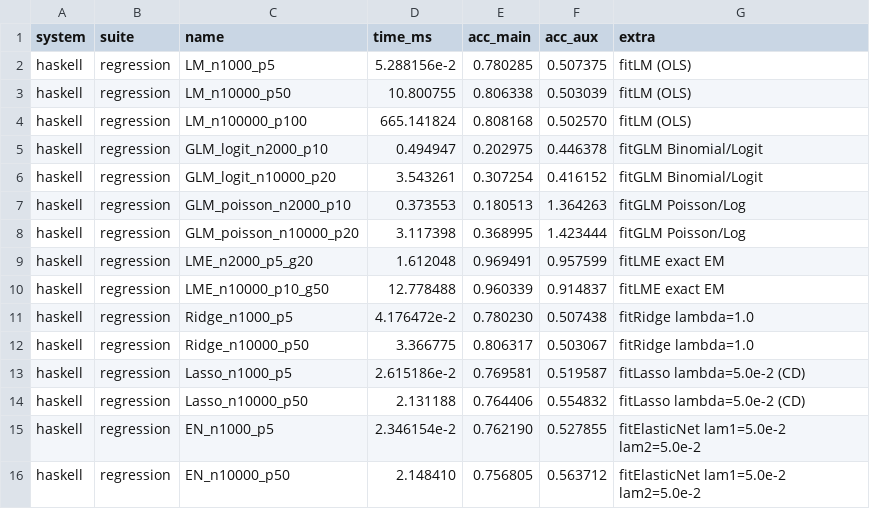
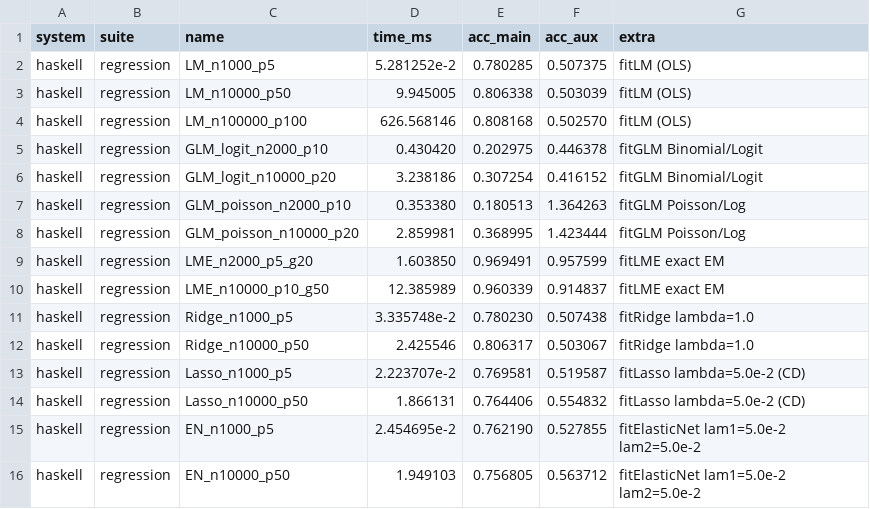
Before and after one commit to frenzieddoll/hanalyze, a CSV file: bench/results/haskell/regression.csv, drawn as a sheet.

Commit message:
docs(bench): SUMMARY を P7-P18 後の値で更新 + 影響 bench を再走
更新項目 (再走したのは変更があった bench のみ):
  - bench-stat-util  (P7 ClassMetrics → AUC)
  - bench-ml         (P8 KMeans)
  - bench-mcmc-extras (P10 LOO/WAIC)
  - bench-survts     (P13 Quantile)
  - bench-regression (P17+P18 Lasso/EN)

SUMMARY 反映:
  - regression: Lasso/EN n=10k で sklearn 逆転 (1.51× / 1.46×) を反映、
    Lasso/EN n=1000 も 31.5× / 20.4× に
  - ml: KMeans を 75 ms / 0.31× に更新 (旧 414 ms / 0.06×)
  - mcmc_extras: LOO 16.6 ms / 2.34× に更新
  - survts: Quantile を 198 ms / 1.00× (statsmodels 互角) に更新
  - stat_util: AUC 1.24 ms / 3.52× に更新
  - "Python に負けている項目" 表から AUC / Quantile / Lasso / EN を排除
    (4 項目で sklearn/statsmodels 越え達成)
  - 過去 phase 履歴に P7-P18 を追記
  - 「P7-P18 の教訓」を追加: algorithm-level 見直しは FFI 領域でも有効

```diff
--- a/bench/results/haskell/regression.csv
+++ b/bench/results/haskell/regression.csv
@@ -1,16 +1,16 @@
 system,suite,name,time_ms,acc_main,acc_aux,extra
-haskell,regression,LM_n1000_p5,5.288156e-2,0.780285,0.507375,fitLM (OLS)
-haskell,regression,LM_n10000_p50,10.800755,0.806338,0.503039,fitLM (OLS)
-haskell,regression,LM_n100000_p100,665.141824,0.808168,0.502570,fitLM (OLS)
-haskell,regression,GLM_logit_n2000_p10,0.494947,0.202975,0.446378,fitGLM Binomial/Logit
-haskell,regression,GLM_logit_n10000_p20,3.543261,0.307254,0.416152,fitGLM Binomial/Logit
-haskell,regression,GLM_poisson_n2000_p10,0.373553,0.180513,1.364263,fitGLM Poisson/Log
-haskell,regression,GLM_poisson_n10000_p20,3.117398,0.368995,1.423444,fitGLM Poisson/Log
-haskell,regression,LME_n2000_p5_g20,1.612048,0.969491,0.957599,fitLME exact EM
-haskell,regression,LME_n10000_p10_g50,12.778488,0.960339,0.914837,fitLME exact EM
-haskell,regression,Ridge_n1000_p5,4.176472e-2,0.780230,0.507438,fitRidge lambda=1.0
-haskell,regression,Ridge_n10000_p50,3.366775,0.806317,0.503067,fitRidge lambda=1.0
-haskell,regression,Lasso_n1000_p5,2.615186e-2,0.769581,0.519587,fitLasso lambda=5.0e-2 (CD)
-haskell,regression,Lasso_n10000_p50,2.131188,0.764406,0.554832,fitLasso lambda=5.0e-2 (CD)
-haskell,regression,EN_n1000_p5,2.346154e-2,0.762190,0.527855,fitElasticNet lam1=5.0e-2 lam2=5.0e-2
-haskell,regression,EN_n10000_p50,2.148410,0.756805,0.563712,fitElasticNet lam1=5.0e-2 lam2=5.0e-2
+haskell,regression,LM_n1000_p5,5.281252e-2,0.780285,0.507375,fitLM (OLS)
+haskell,regression,LM_n10000_p50,9.945005,0.806338,0.503039,fitLM (OLS)
+haskell,regression,LM_n100000_p100,626.568146,0.808168,0.502570,fitLM (OLS)
+haskell,regression,GLM_logit_n2000_p10,0.430420,0.202975,0.446378,fitGLM Binomial/Logit
+haskell,regression,GLM_logit_n10000_p20,3.238186,0.307254,0.416152,fitGLM Binomial/Logit
+haskell,regression,GLM_poisson_n2000_p10,0.353380,0.180513,1.364263,fitGLM Poisson/Log
+haskell,regression,GLM_poisson_n10000_p20,2.859981,0.368995,1.423444,fitGLM Poisson/Log
+haskell,regression,LME_n2000_p5_g20,1.603850,0.969491,0.957599,fitLME exact EM
+haskell,regression,LME_n10000_p10_g50,12.385989,0.960339,0.914837,fitLME exact EM
+haskell,regression,Ridge_n1000_p5,3.335748e-2,0.780230,0.507438,fitRidge lambda=1.0
+haskell,regression,Ridge_n10000_p50,2.425546,0.806317,0.503067,fitRidge lambda=1.0
+haskell,regression,Lasso_n1000_p5,2.223707e-2,0.769581,0.519587,fitLasso lambda=5.0e-2 (CD)
+haskell,regression,Lasso_n10000_p50,1.866131,0.764406,0.554832,fitLasso lambda=5.0e-2 (CD)
+haskell,regression,EN_n1000_p5,2.454695e-2,0.762190,0.527855,fitElasticNet lam1=5.0e-2 lam2=5.0e-2
+haskell,regression,EN_n10000_p50,1.949103,0.756805,0.563712,fitElasticNet lam1=5.0e-2 lam2=5.0e-2
```
Also changed, not shown: bench/results/haskell/mcmc_extras.csv, bench/results/haskell/ml.csv, 3 other files.
